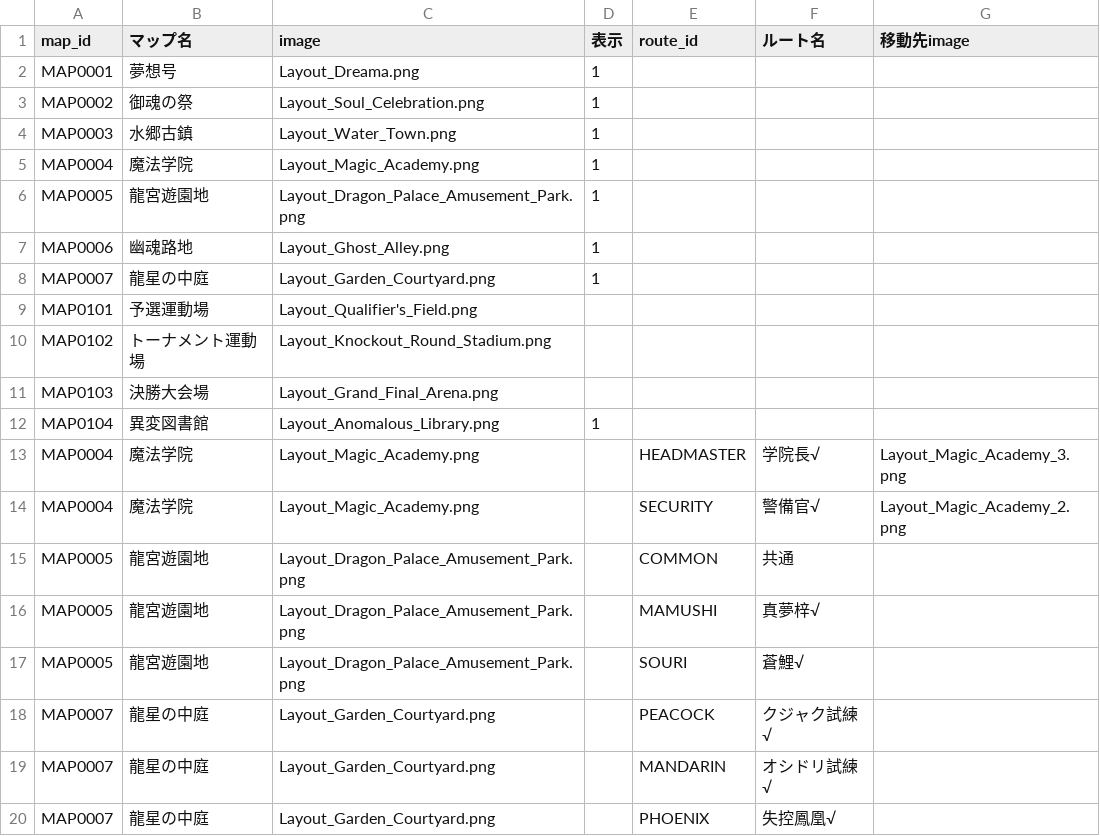
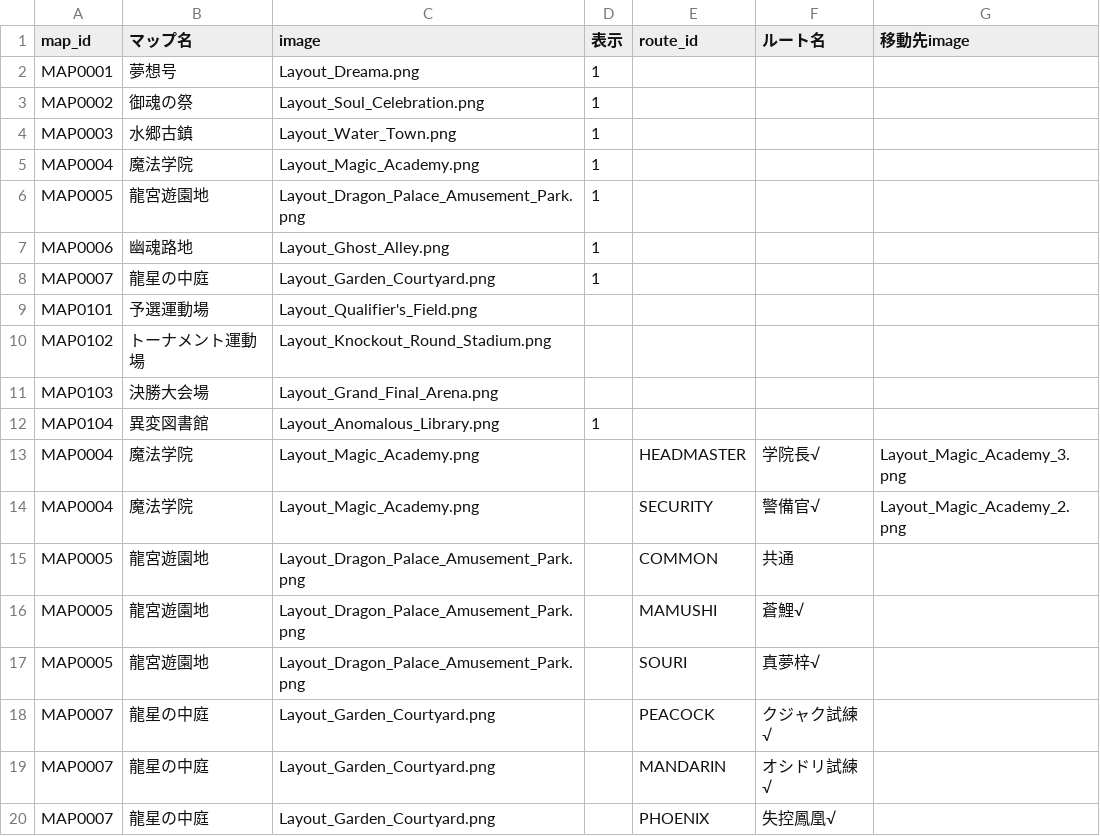
Before and after one commit to Kanoton/damage-calculator, a CSV file: csv/maps_renumbered.csv, drawn as a sheet.

Commit message:
龍宮遊園地のルート表示名を入れ替え

```diff
--- a/csv/maps_renumbered.csv
+++ b/csv/maps_renumbered.csv
@@ -15,4 +15,4 @@ MAP0004,魔法学院,Layout_Magic_Academy.png,,SECURITY,警備官√,Layout_Magi
 MAP0005,龍宮遊園地,Layout_Dragon_Palace_Amusement_Park.png,,COMMON,共通,
-MAP0005,龍宮遊園地,Layout_Dragon_Palace_Amusement_Park.png,,MAMUSHI,真夢梓√,
-MAP0005,龍宮遊園地,Layout_Dragon_Palace_Amusement_Park.png,,SOURI,蒼鯉√,
+MAP0005,龍宮遊園地,Layout_Dragon_Palace_Amusement_Park.png,,MAMUSHI,蒼鯉√,
+MAP0005,龍宮遊園地,Layout_Dragon_Palace_Amusement_Park.png,,SOURI,真夢梓√,
 MAP0007,龍星の中庭,Layout_Garden_Courtyard.png,,PEACOCK,クジャク試練√,
```
